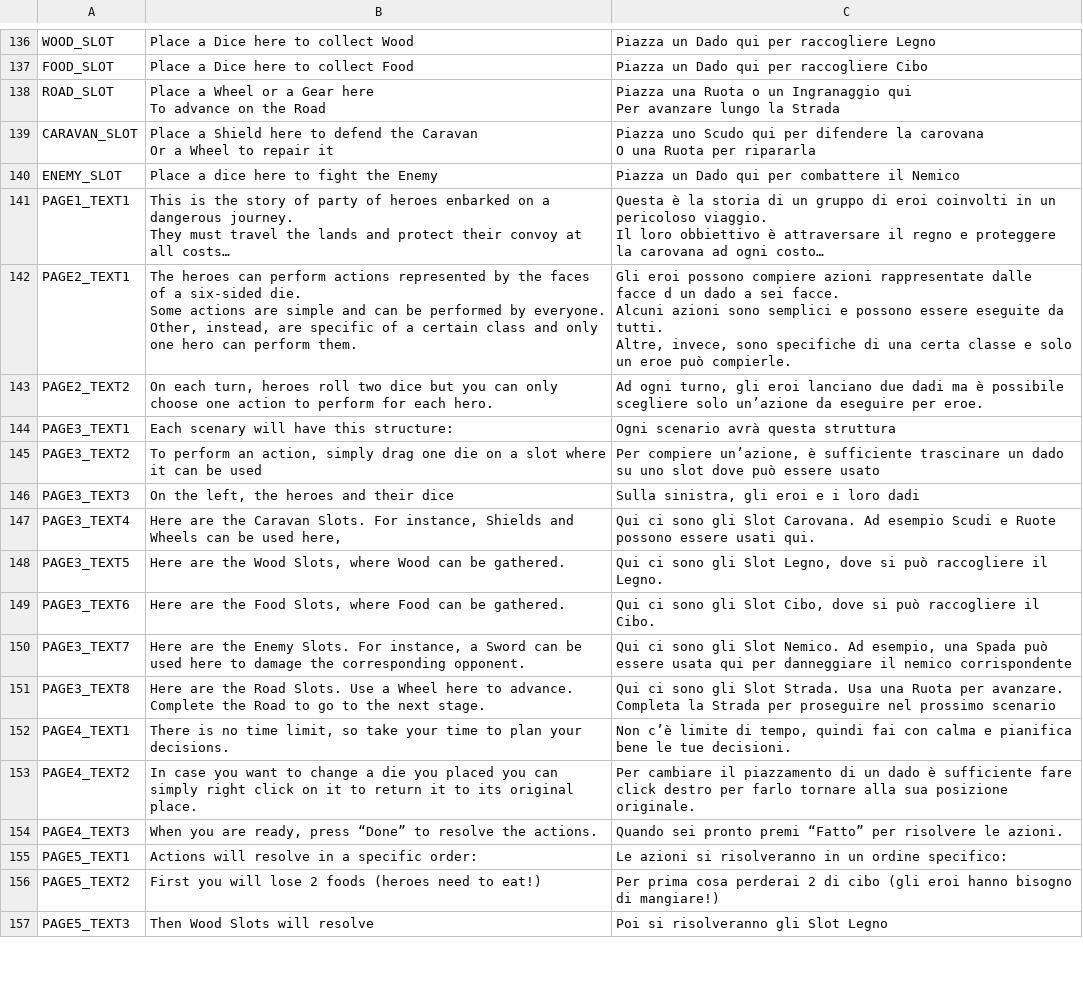
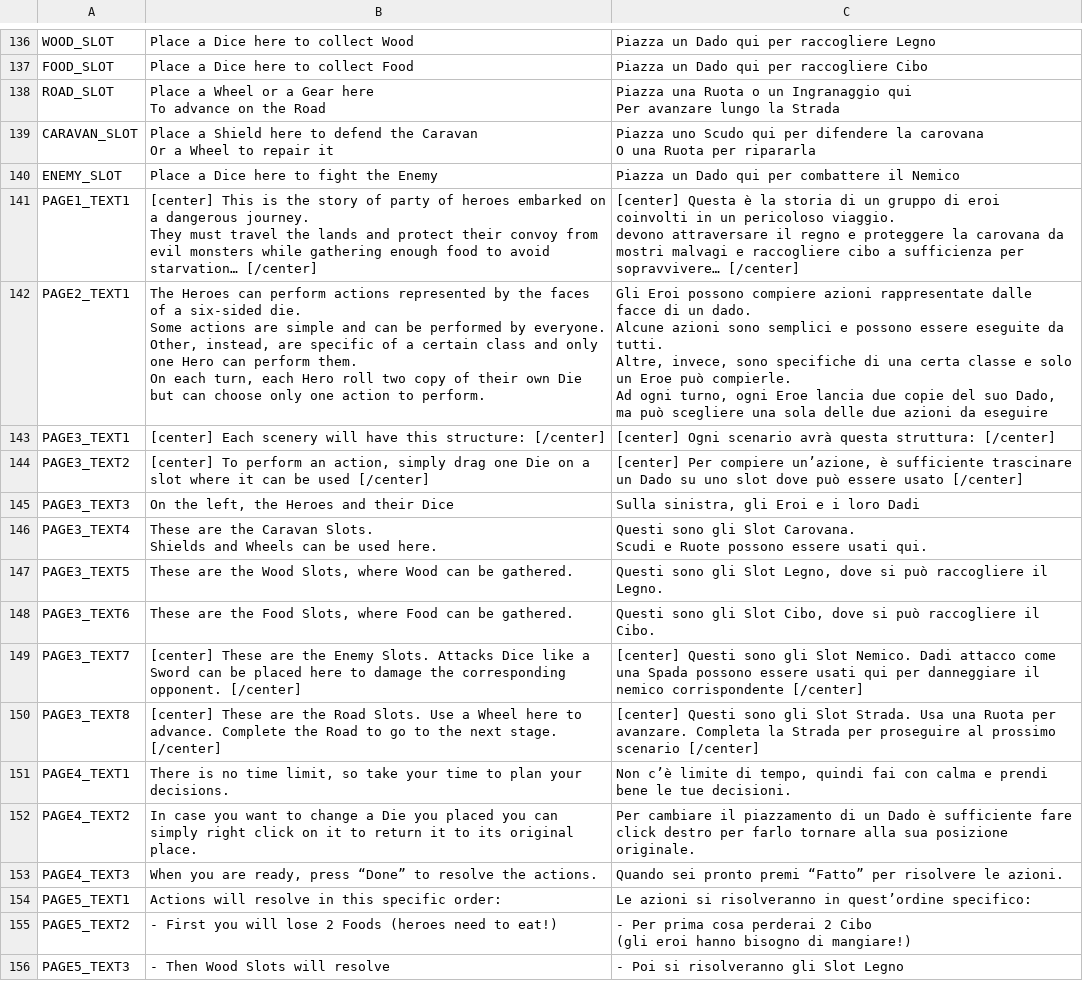
Before and after one commit to Sugo98/godot-77, a CSV file: assets/localization/dictionary.csv, drawn as a sheet; only a part is shown, gaps mark what is left out; removed rows and columns are numbered as before the commit, all else as after; ↵ is a line break in a cell; the diff covers the shown part only; the diff names each change by its address in the sheet, - before the commit and + after, or states it on an @@ line.

```diff
--- a/assets/localization/dictionary.csv
+++ b/assets/localization/dictionary.csv
-B140: Place a dice here to fight the Enemy
+B140: Place a Dice here to fight the Enemy
-B141: This is the story of party of heroes enbarked on a dangerous journey. ↵ They must travel the lands and protect their convoy at all costs…
+B141: [center] This is the story of party of heroes embarked on a dangerous journey. ↵ They must travel the lands and protect their convoy from evil monsters while gathering enough food to avoid starvation… [/center]
-C141: Questa è la storia di un gruppo di eroi coinvolti in un pericoloso viaggio. ↵ Il loro obbiettivo è attraversare il regno e proteggere la carovana ad ogni costo…
+C141: [center] Questa è la storia di un gruppo di eroi coinvolti in un pericoloso viaggio. ↵ devono attraversare il regno e proteggere la carovana da mostri malvagi e raccogliere cibo a sufficienza per sopravvivere… [/center]
-B142: The heroes can perform actions represented by the faces of a six-sided die. ↵ Some actions are simple and can be performed by everyone. ↵ Other, instead, are specific of a certain class and only one hero can perform them.
+B142: The Heroes can perform actions represented by the faces of a six-sided die. ↵ Some actions are simple and can be performed by everyone. ↵ Other, instead, are specific of a certain class and only one Hero can perform them. ↵ On each turn, each Hero roll two copy of their own Die but can choose only one action to perform.
-C142: Gli eroi possono compiere azioni rappresentate dalle facce d un dado a sei facce. ↵ Alcuni azioni sono semplici e possono essere eseguite da tutti. ↵ Altre, invece, sono specifiche di una certa classe e solo un eroe può compierle.
+C142: Gli Eroi possono compiere azioni rappresentate dalle facce di un dado. ↵ Alcune azioni sono semplici e possono essere eseguite da tutti. ↵ Altre, invece, sono specifiche di una certa classe e solo un Eroe può compierle. ↵ Ad ogni turno, ogni Eroe lancia due copie del suo Dado, ma può scegliere una sola delle due azioni da eseguire
-row 143: PAGE2_TEXT2 | On each turn, heroes roll two dice but you can only choose one action to perform for each hero. | Ad ogni turno, gli eroi lanciano due dadi ma è possibile scegliere solo un’azione da eseguire per eroe.
-B143: Each scenary will have this structure:
+B143: [center] Each scenery will have this structure: [/center]
-C143: Ogni scenario avrà questa struttura
+C143: [center] Ogni scenario avrà questa struttura: [/center]
-B144: To perform an action, simply drag one die on a slot where it can be used
+B144: [center] To perform an action, simply drag one Die on a slot where it can be used [/center]
-C144: Per compiere un’azione, è sufficiente trascinare un dado su uno slot dove può essere usato
+C144: [center] Per compiere un’azione, è sufficiente trascinare un Dado su uno slot dove può essere usato [/center]
-B145: On the left, the heroes and their dice
+B145: On the left, the Heroes and their Dice
-C145: Sulla sinistra, gli eroi e i loro dadi
+C145: Sulla sinistra, gli Eroi e i loro Dadi
-B146: Here are the Caravan Slots. For instance, Shields and Wheels can be used here,
+B146: These are the Caravan Slots. ↵ Shields and Wheels can be used here.
-C146: Qui ci sono gli Slot Carovana. Ad esempio Scudi e…
+C146: Questi sono gli Slot Carovana. ↵ Scudi e…
-B147: Here are the…
+B147: These are the…
-C147: Qui ci sono gli…
+C147: Questi sono gli…
-B148: Here are the…
+B148: These are the…
-C148: Qui ci sono gli…
+C148: Questi sono gli…
-B149: Here are the Enemy Slots. For instance, a Sword can be used here to damage the corresponding opponent.
+B149: [center] These are the Enemy Slots. Attacks Dice like a Sword can be placed here to damage the corresponding opponent. [/center]
-C149: Qui ci sono gli Slot Nemico. Ad esempio, una Spada può essere usata qui per danneggiare il nemico corrispondente
+C149: [center] Questi sono gli Slot Nemico. Dadi attacco come una Spada possono essere usati qui per danneggiare il nemico corrispondente [/center]
-B150: Here are the Road Slots. Use a Wheel here to advance. Complete the Road to go to the next stage.
+B150: [center] These are the Road Slots. Use a Wheel here to advance. Complete the Road to go to the next stage. [/center]
-C150: Qui ci sono gli Slot Strada. Usa una Ruota per avanzare. Completa la Strada per proseguire nel prossimo scenario
+C150: [center] Questi sono gli Slot Strada. Usa una Ruota per avanzare. Completa la Strada per proseguire al prossimo scenario [/center]
-C151: …calma e pianifica bene le…
+C151: …calma e prendi bene le…
-B152: …change a die you placed…
+B152: …change a Die you placed…
-C152: …di un dado è sufficiente…
+C152: …di un Dado è sufficiente…
-B154: Actions will resolve in a specific order:
+B154: Actions will resolve in this specific order:
-C154: …risolveranno in un ordine specifico:
+C154: …risolveranno in quest’ordine specifico:
-B155: First you will lose 2 foods (heroes need…
+B155: - First you will lose 2 Foods (heroes need…
-C155: Per prima cosa perderai 2 di cibo (gli eroi…
+C155: - Per prima cosa perderai 2 Cibo ↵ (gli eroi…
-B156: Then Wood Slots will resolve
+B156: - Then Wood Slots will resolve
-C156: Poi si risolveranno gli Slot Legno
+C156: - Poi si risolveranno gli Slot Legno
```
Also changed, not shown: 1 added row, 1 removed row and 13 edited cells elsewhere in this file, 8 other files.
